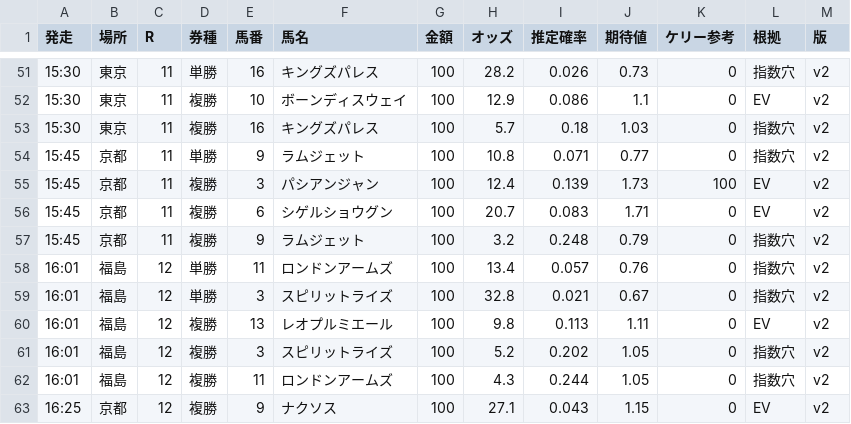
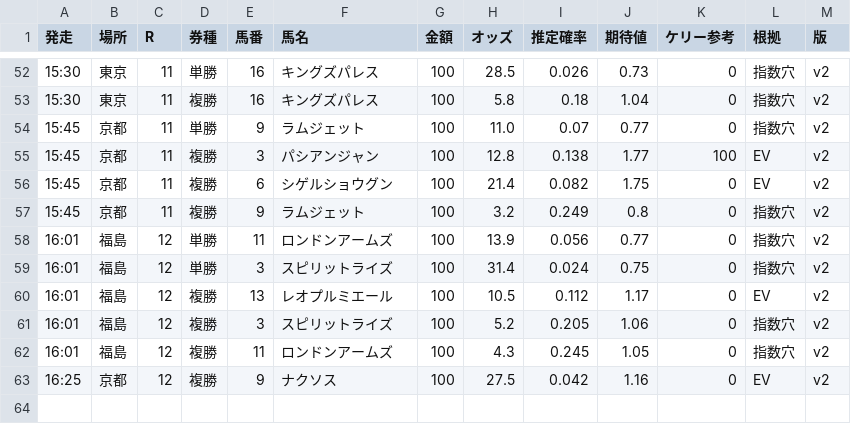
Before and after one commit to notk0618-code/keiba-dashboard, a CSV file: bets_261108.csv, drawn as a sheet; only a part is shown, gaps mark what is left out; the diff covers the shown part only.

```diff
--- a/bets_261108.csv
+++ b/bets_261108.csv
@@ -51,13 +52,12 @@
-15:30,東京,11,単勝,16,キングズパレス,100,28.2,0.026,0.73,0,指数穴,v2
-15:30,東京,11,複勝,10,ボーンディスウェイ,100,12.9,0.086,1.1,0,EV,v2
-15:30,東京,11,複勝,16,キングズパレス,100,5.7,0.18,1.03,0,指数穴,v2
-15:45,京都,11,単勝,9,ラムジェット,100,10.8,0.071,0.77,0,指数穴,v2
-15:45,京都,11,複勝,3,パシアンジャン,100,12.4,0.139,1.73,100,EV,v2
-15:45,京都,11,複勝,6,シゲルショウグン,100,20.7,0.083,1.71,0,EV,v2
-15:45,京都,11,複勝,9,ラムジェット,100,3.2,0.248,0.79,0,指数穴,v2
-16:01,福島,12,単勝,11,ロンドンアームズ,100,13.4,0.057,0.76,0,指数穴,v2
-16:01,福島,12,単勝,3,スピリットライズ,100,32.8,0.021,0.67,0,指数穴,v2
-16:01,福島,12,複勝,13,レオプルミエール,100,9.8,0.113,1.11,0,EV,v2
-16:01,福島,12,複勝,3,スピリットライズ,100,5.2,0.202,1.05,0,指数穴,v2
-16:01,福島,12,複勝,11,ロンドンアームズ,100,4.3,0.244,1.05,0,指数穴,v2
-16:25,京都,12,複勝,9,ナクソス,100,27.1,0.043,1.15,0,EV,v2
+15:30,東京,11,単勝,16,キングズパレス,100,28.5,0.026,0.73,0,指数穴,v2
+15:30,東京,11,複勝,16,キングズパレス,100,5.8,0.18,1.04,0,指数穴,v2
+15:45,京都,11,単勝,9,ラムジェット,100,11.0,0.07,0.77,0,指数穴,v2
+15:45,京都,11,複勝,3,パシアンジャン,100,12.8,0.138,1.77,100,EV,v2
+15:45,京都,11,複勝,6,シゲルショウグン,100,21.4,0.082,1.75,0,EV,v2
+15:45,京都,11,複勝,9,ラムジェット,100,3.2,0.249,0.8,0,指数穴,v2
+16:01,福島,12,単勝,11,ロンドンアームズ,100,13.9,0.056,0.77,0,指数穴,v2
+16:01,福島,12,単勝,3,スピリットライズ,100,31.4,0.024,0.75,0,指数穴,v2
+16:01,福島,12,複勝,13,レオプルミエール,100,10.5,0.112,1.17,0,EV,v2
+16:01,福島,12,複勝,3,スピリットライズ,100,5.2,0.205,1.06,0,指数穴,v2
+16:01,福島,12,複勝,11,ロンドンアームズ,100,4.3,0.245,1.05,0,指数穴,v2
+16:25,京都,12,複勝,9,ナクソス,100,27.5,0.042,1.16,0,EV,v2
```
Also changed, not shown: 1 added row and 31 edited cells elsewhere in this file, 4 other files.
